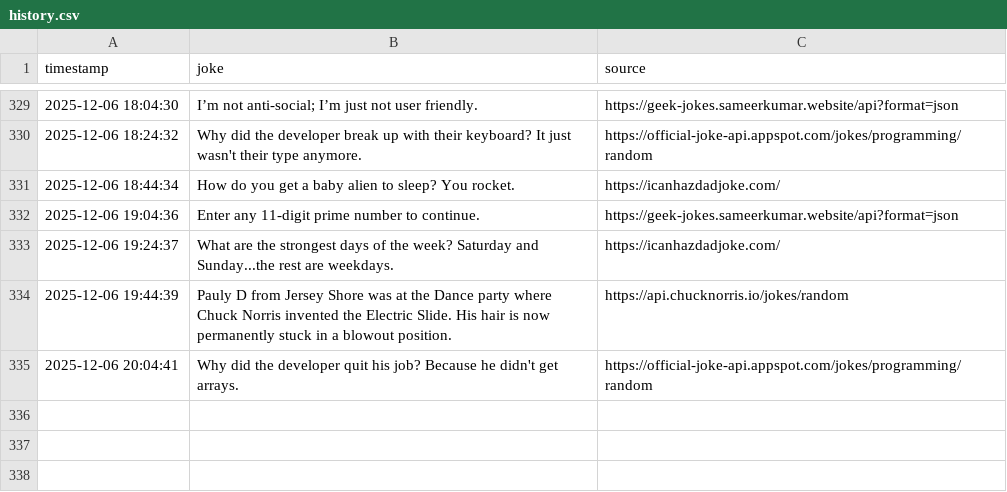
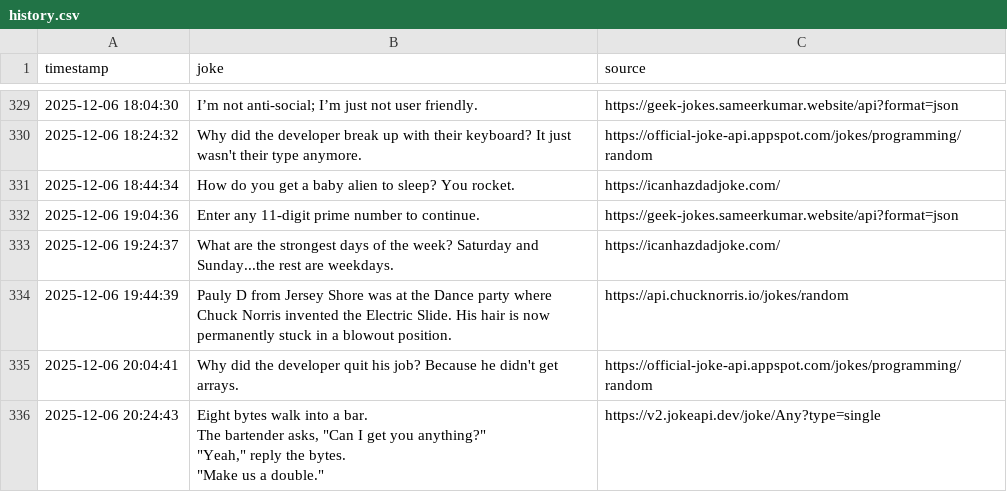
Before and after one commit to zik-uralov/daily-jokes, a CSV file: history.csv, drawn as a sheet; only a part is shown, gaps mark what is left out; ↵ is a line break in a cell; the diff names each change by its address in the sheet, - before the commit and + after, or states it on an @@ line.

Commit message:
New joke fetched at 2025-12-06 20:24:43
Eight bytes walk into a bar.
The bartender asks, "Can I get you anything?"
"Yeah," reply the bytes.
"Make us a double."

Source: https://v2.jokeapi.dev/joke/Any?type=single

```diff
--- a/history.csv
+++ b/history.csv
+row 336: 2025-12-06 20:24:43 | Eight bytes walk into a bar. ↵ The bartender asks, "Can I get you anything?" ↵ "Yeah," reply the bytes. ↵ "Make us a double." | https://v2.jokeapi.dev/joke/Any?type=single
```
Also changed, not shown: 2 other files.
